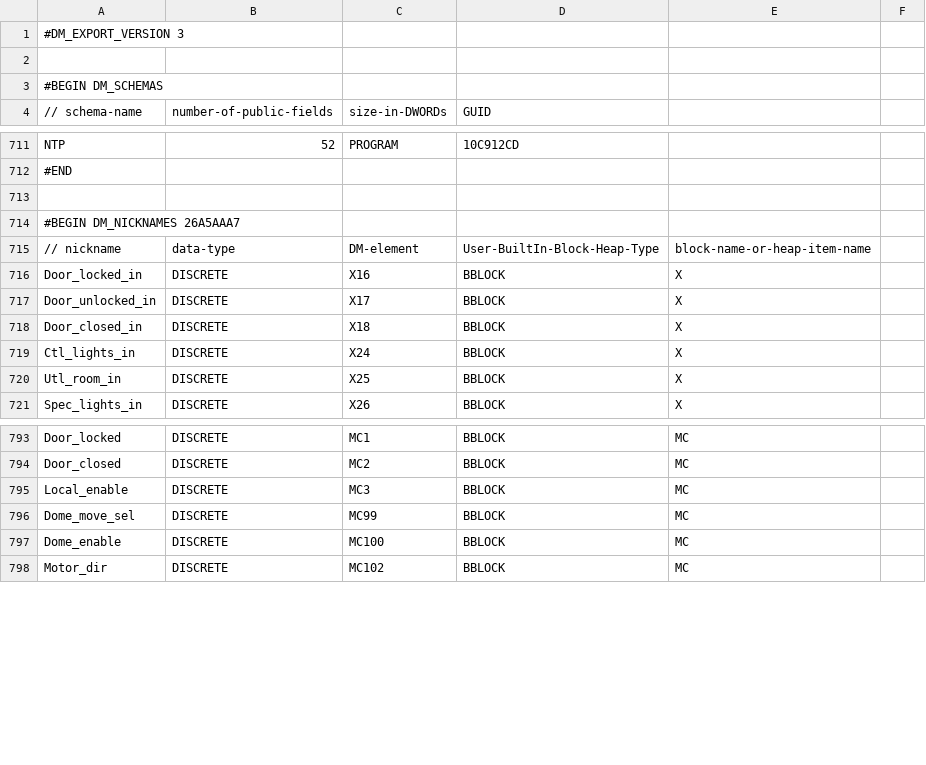
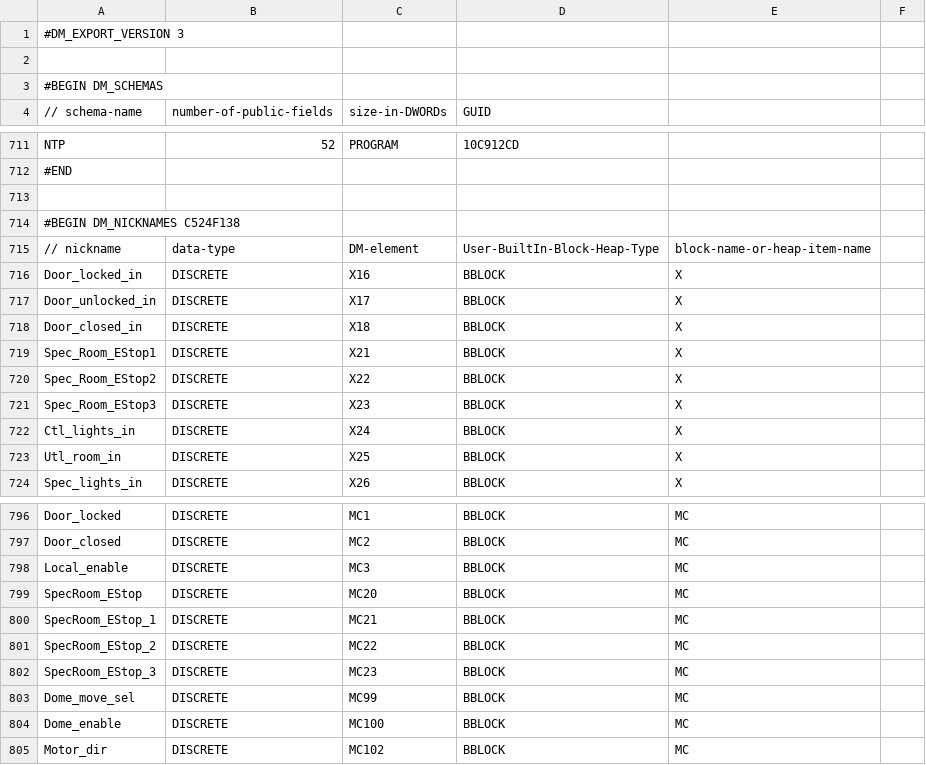
Before and after one commit to sdss/LVM_Enclosure_PLC, a CSV file: PLC code/LVM enclosure_EXPORT_CMORE.csv, drawn as a sheet; only a part is shown, gaps mark what is left out.

Commit message:
Spectrograph room estop
Patricio Jones added the new estop buttons from the spectrograph room.

```diff
--- a/PLC code/LVM enclosure_EXPORT_CMORE.csv
+++ b/PLC code/LVM enclosure_EXPORT_CMORE.csv
@@ -713,3 +713,3 @@ NTP,52,PROGRAM,10C912CD
 
-#BEGIN DM_NICKNAMES 26A5AAA7
+#BEGIN DM_NICKNAMES C524F138
 // nickname, data-type, DM-element, User-BuiltIn-Block-Heap-Type, block-name-or-heap-item-name
@@ -718,2 +718,5 @@ Door_unlocked_in,DISCRETE,X17,BBLOCK,X
 Door_closed_in,DISCRETE,X18,BBLOCK,X
+Spec_Room_EStop1,DISCRETE,X21,BBLOCK,X
+Spec_Room_EStop2,DISCRETE,X22,BBLOCK,X
+Spec_Room_EStop3,DISCRETE,X23,BBLOCK,X
 Ctl_lights_in,DISCRETE,X24,BBLOCK,X
@@ -795,2 +798,6 @@ Door_closed,DISCRETE,MC2,BBLOCK,MC
 Local_enable,DISCRETE,MC3,BBLOCK,MC
+SpecRoom_EStop,DISCRETE,MC20,BBLOCK,MC
+SpecRoom_EStop_1,DISCRETE,MC21,BBLOCK,MC
+SpecRoom_EStop_2,DISCRETE,MC22,BBLOCK,MC
+SpecRoom_EStop_3,DISCRETE,MC23,BBLOCK,MC
 Dome_move_sel,DISCRETE,MC99,BBLOCK,MC
```
Also changed, not shown: 4 other files.
